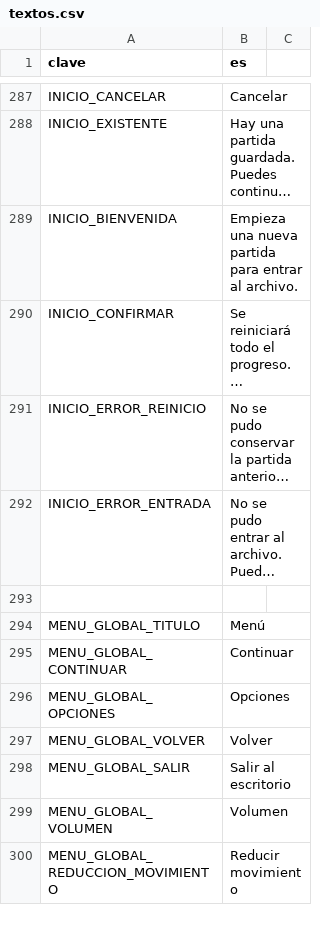
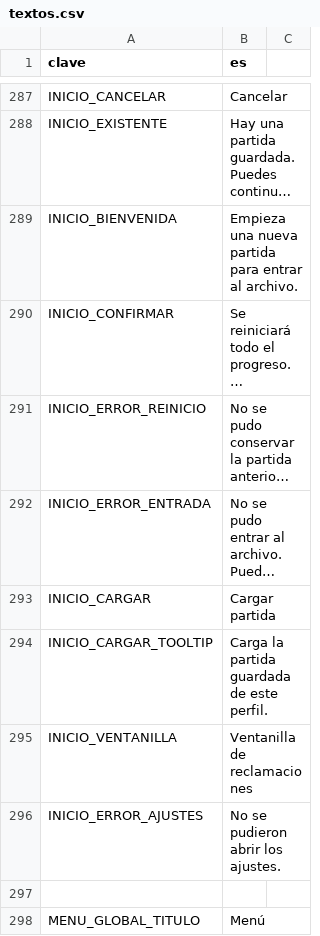
Before and after one commit to EspacioKoop/expediente-legado, a CSV file: godot/datos/textos.csv, drawn as a sheet; only a part is shown, gaps mark what is left out; the shorter side is filled out with more unchanged rows; long unchanged cells end in …; the diff names each change by its address in the sheet, - before the commit and + after, or states it on an @@ line.

```diff
--- a/godot/datos/textos.csv
+++ b/godot/datos/textos.csv
+row 293: INICIO_CARGAR | Cargar partida
+row 294: INICIO_CARGAR_TOOLTIP | Carga la partida guardada de este perfil.
+row 295: INICIO_VENTANILLA | Ventanilla de reclamaciones
+row 296: INICIO_ERROR_AJUSTES | No se pudieron abrir los ajustes.
```
Also changed, not shown: 1 other file.
